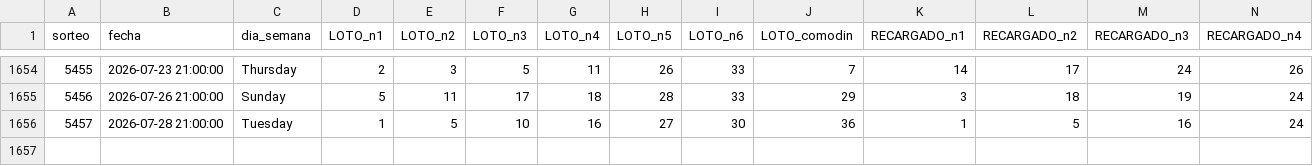
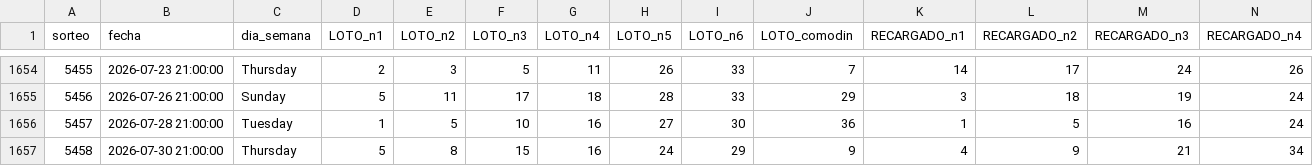
Before and after one commit to GaboAzorin/kin-lo, a CSV file: data/polla_historial.csv, drawn as a sheet; only a part is shown, gaps mark what is left out; rows hold the shown columns only; the diff names each change by its address in the sheet, - before the commit and + after, or states it on an @@ line.

```diff
--- a/data/polla_historial.csv
+++ b/data/polla_historial.csv
+row 1657: 5458 | 2026-07-30 21:00:00 | Thursday | 5 | 8 | 15 | 16 | 24 | 29 | 9 | 4 | 9 | 21 | 34
```
Also changed, not shown: data/suggestions_history.csv, 7 other files.
